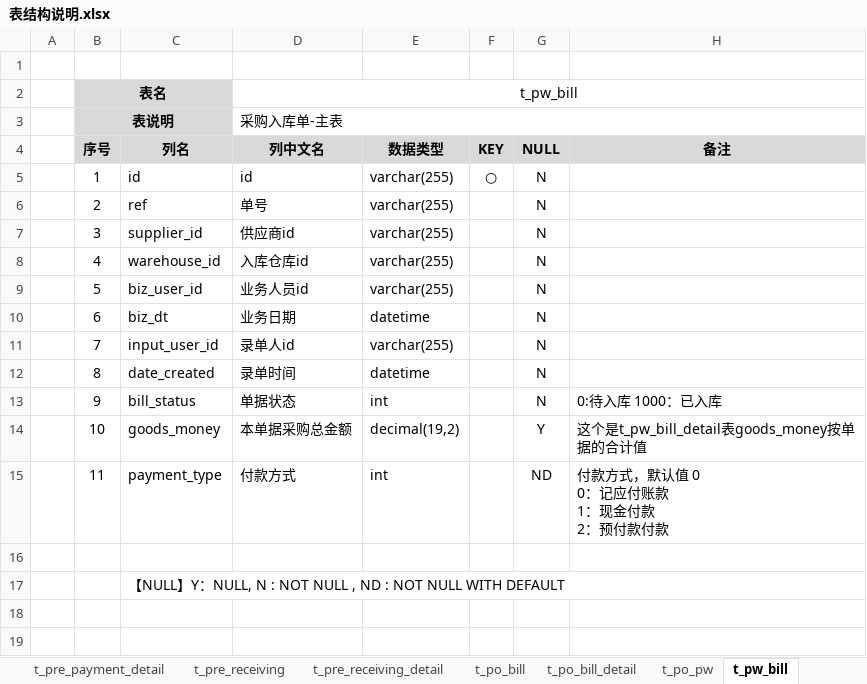
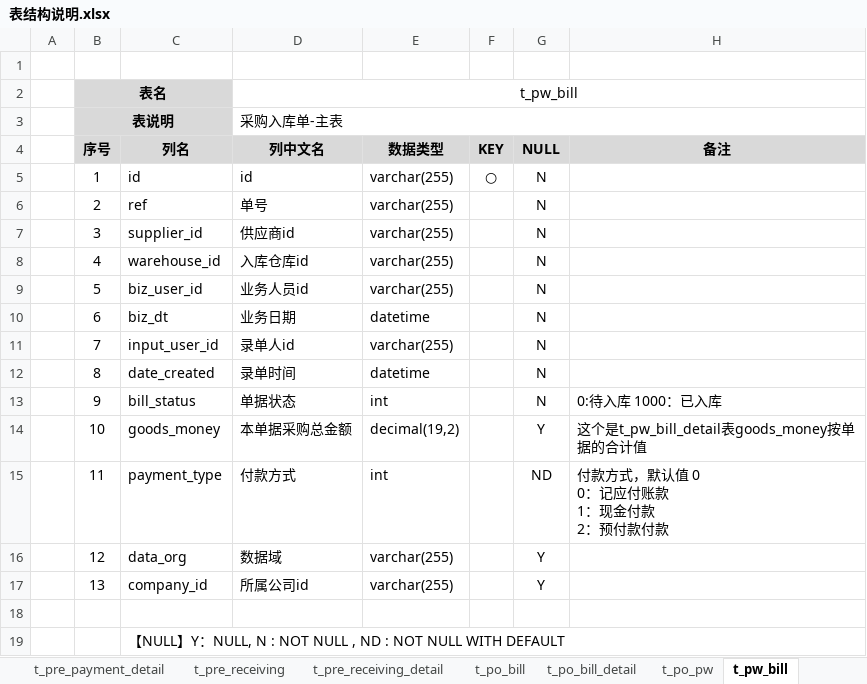
Before and after one commit to dongxf/PSI, an Excel workbook: doc/02 表结构/表结构说明.xlsx, sheet t_pw_bill, drawn as a sheet; values as stored, in another font and other column widths than the file's, no borders; the diff names each change by its address in the sheet, - before the commit and + after, or states it on an @@ line.

```diff
--- a/doc/02 表结构/表结构说明.xlsx (sheet t_pw_bill)
+++ b/doc/02 表结构/表结构说明.xlsx (sheet t_pw_bill)
+row 16:  | 12 | data_org | 数据域 | varchar(255) |  | Y
+row 17:  | 13 | company_id | 所属公司id | varchar(255) |  | Y
```
Also changed, not shown: 4 other files.
